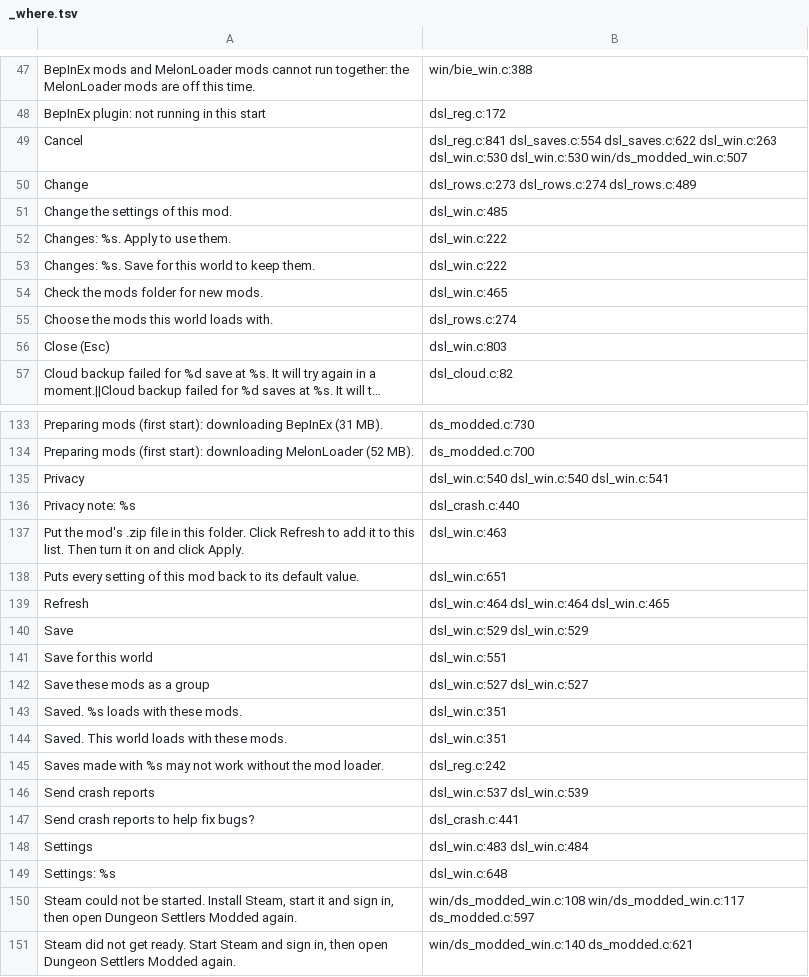
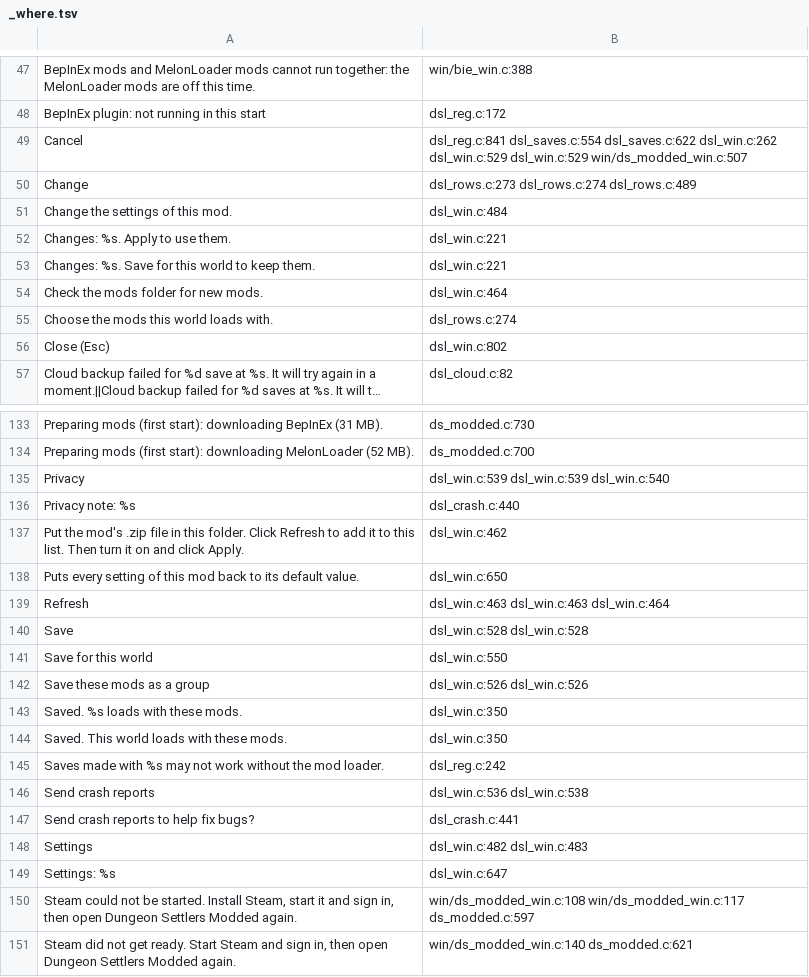
Before and after one commit to AmfiLogos/ds_modloader, a TSV file: loader/lang/_where.tsv, drawn as a sheet; only a part is shown, gaps mark what is left out; long unchanged cells end in …; the diff covers the shown part only; the diff names each change by its address in the sheet, - before the commit and + after, or states it on an @@ line.

```diff
--- a/loader/lang/_where.tsv
+++ b/loader/lang/_where.tsv
-B49: …dsl_saves.c:554 dsl_saves.c:622 dsl_win.c:263 dsl_win.c:530 dsl_win.c:530 win/ds_modded_win.c:507
+B49: …dsl_saves.c:554 dsl_saves.c:622 dsl_win.c:262 dsl_win.c:529 dsl_win.c:529 win/ds_modded_win.c:507
-B51: dsl_win.c:485
+B51: dsl_win.c:484
-B52:B53: dsl_win.c:222
+B52:B53: dsl_win.c:221
-B54: dsl_win.c:465
+B54: dsl_win.c:464
-B56: dsl_win.c:803
+B56: dsl_win.c:802
-B135: dsl_win.c:540 dsl_win.c:540 dsl_win.c:541
+B135: dsl_win.c:539 dsl_win.c:539 dsl_win.c:540
-B137: dsl_win.c:463
+B137: dsl_win.c:462
-B138: dsl_win.c:651
+B138: dsl_win.c:650
-B139: dsl_win.c:464 dsl_win.c:464 dsl_win.c:465
+B139: dsl_win.c:463 dsl_win.c:463 dsl_win.c:464
-B140: dsl_win.c:529 dsl_win.c:529
+B140: dsl_win.c:528 dsl_win.c:528
-B141: dsl_win.c:551
+B141: dsl_win.c:550
-B142: dsl_win.c:527 dsl_win.c:527
+B142: dsl_win.c:526 dsl_win.c:526
-B143:B144: dsl_win.c:351
+B143:B144: dsl_win.c:350
-B146: dsl_win.c:537 dsl_win.c:539
+B146: dsl_win.c:536 dsl_win.c:538
-B148: dsl_win.c:483 dsl_win.c:484
+B148: dsl_win.c:482 dsl_win.c:483
-B149: dsl_win.c:648
+B149: dsl_win.c:647
```
Also changed, not shown: 60 edited cells elsewhere in this file, docs/hooks.tsv, 2 other files.
